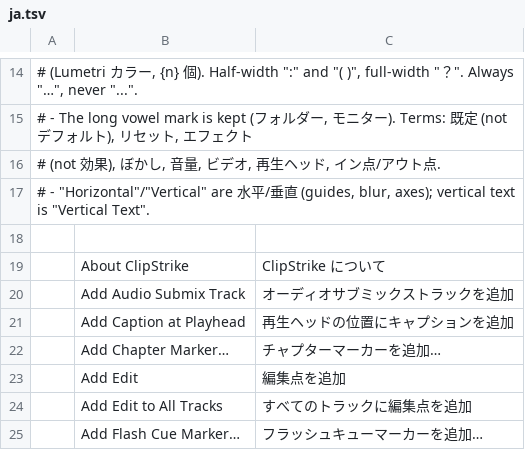
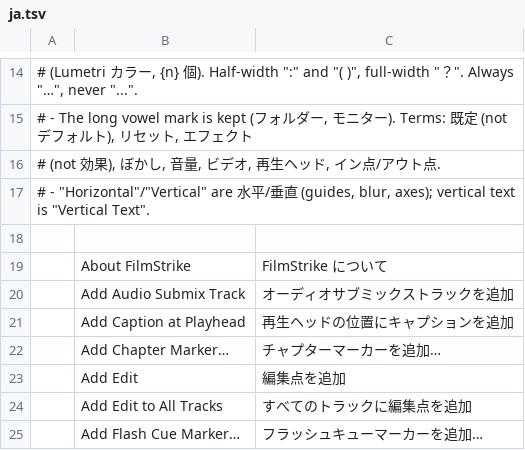
Before and after one commit to Gerbzz/ClipStrike, a TSV file: crates/ui-egui/src/i18n/ja.tsv, drawn as a sheet; only a part is shown, gaps mark what is left out.

```diff
--- a/crates/ui-egui/src/i18n/ja.tsv
+++ b/crates/ui-egui/src/i18n/ja.tsv
@@ -18,3 +18,3 @@
 
-	About ClipStrike	ClipStrike について
+	About FilmStrike	FilmStrike について
 	Add Audio Submix Track	オーディオサブミックストラックを追加
```
Also changed, not shown: crates/ui-egui/src/i18n/de.tsv, crates/ui-egui/src/i18n/es.tsv, 26 other files.
